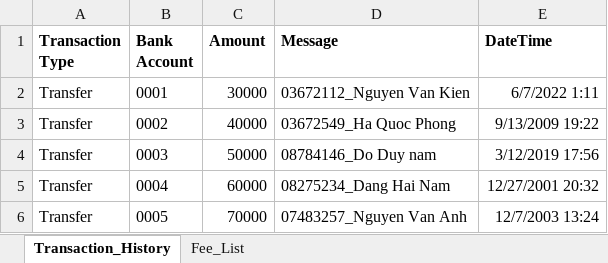
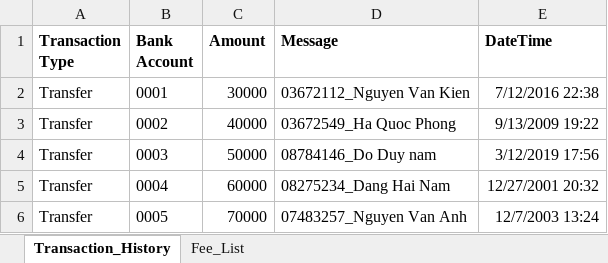
Before and after one commit to luocplay2001/FIS_Training, an Excel workbook: fresher-excel-maven/transaction.xlsx, sheet Transaction_History, drawn as a sheet; values as stored, in another font and other column widths than the file's, no borders; the diff names each change by its address in the sheet, - before the commit and + after, or states it on an @@ line.

```diff
--- a/fresher-excel-maven/transaction.xlsx (sheet Transaction_History)
+++ b/fresher-excel-maven/transaction.xlsx (sheet Transaction_History)
-E2 (DateTime): 6/7/2022 1:11
+E2 (DateTime): 7/12/2016 22:38
```
Also changed, not shown: 13 other files.
